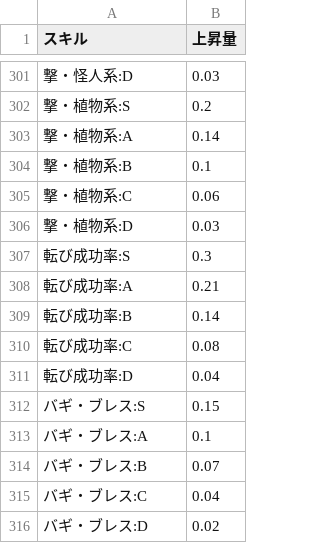
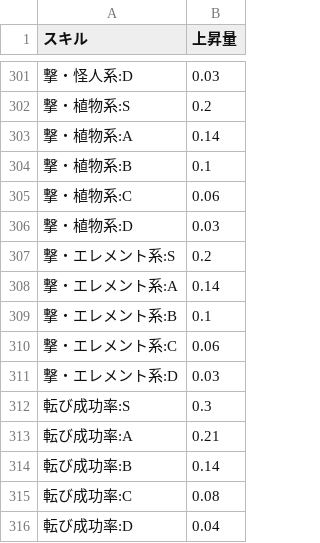
Before and after one commit to drillan/nakamon, a CSV file: data/red_skill.csv, drawn as a sheet; only a part is shown, gaps mark what is left out; the shorter side is filled out with more unchanged rows; the diff names each change by its address in the sheet, - before the commit and + after, or states it on an @@ line.

Commit message:
撃・エレメント系

```diff
--- a/data/red_skill.csv
+++ b/data/red_skill.csv
+row 307: 撃・エレメント系:S | 0.2
+row 308: 撃・エレメント系:A | 0.14
+row 309: 撃・エレメント系:B | 0.1
+row 310: 撃・エレメント系:C | 0.06
+row 311: 撃・エレメント系:D | 0.03
```
Also changed, not shown: 1 other file.
